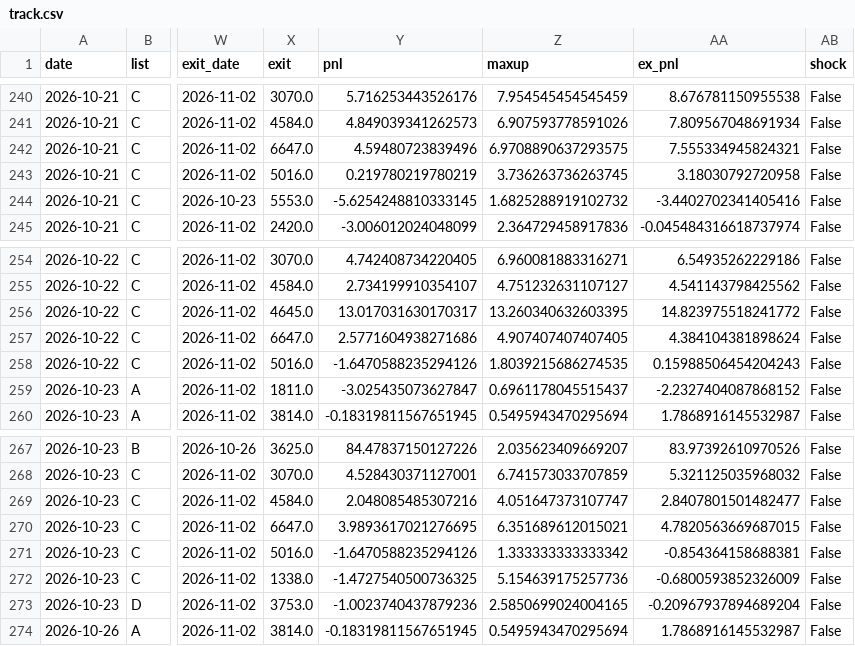
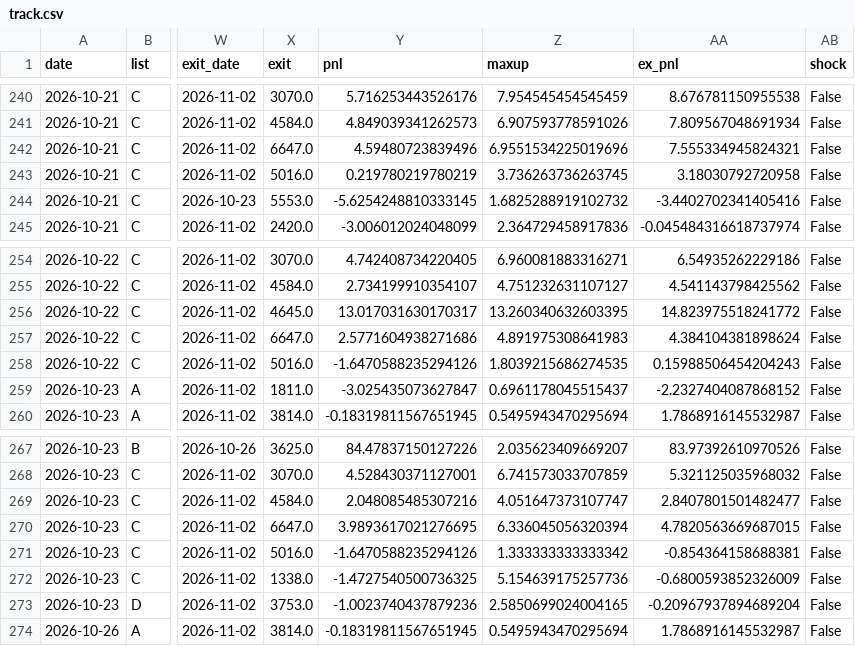
Before and after one commit to eplan4u-dotcom/kabu-screener, a CSV file: docs/track/track.csv, drawn as a sheet; only a part is shown, gaps mark what is left out; the diff covers the shown part only; the diff names each change by its address in the sheet, - before the commit and + after, or states it on an @@ line.

```diff
--- a/docs/track/track.csv
+++ b/docs/track/track.csv
-Z242 (maxup): 6.9708890637293575
+Z242 (maxup): 6.9551534225019696
-Z257 (maxup): 4.907407407407405
+Z257 (maxup): 4.891975308641983
-Z270 (maxup): 6.351689612015021
+Z270 (maxup): 6.336045056320394
```
Also changed, not shown: 27 edited cells elsewhere in this file, data/signals/log.csv, docs/B_breakout_today_2026-11-02.csv, 7 other files.
